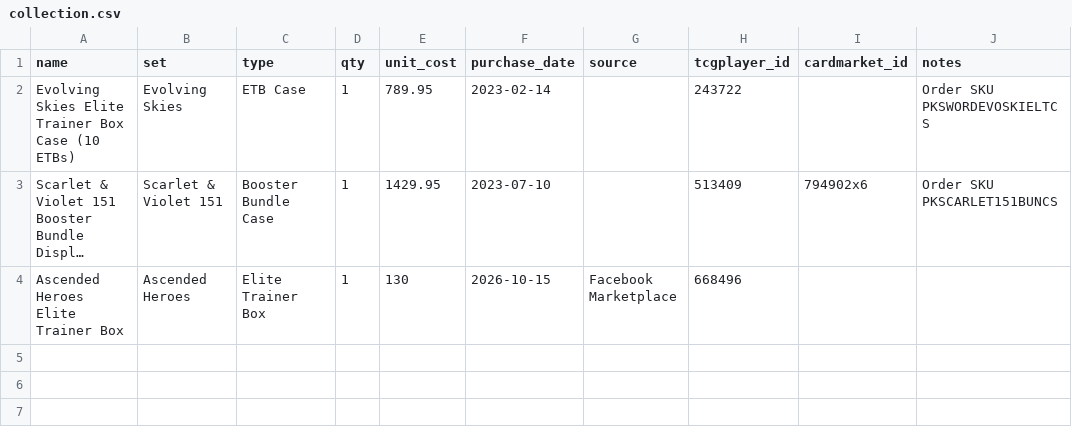
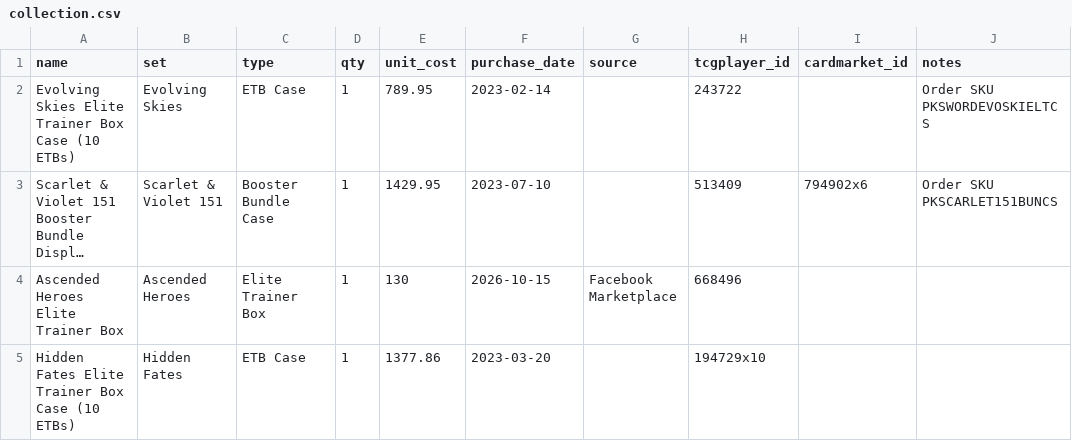
Before and after one commit to kjvande3/pokemon-collection, a CSV file: collection.csv, drawn as a sheet; long unchanged cells end in …; the diff names each change by its address in the sheet, - before the commit and + after, or states it on an @@ line.

```diff
--- a/collection.csv
+++ b/collection.csv
+row 5: Hidden Fates Elite Trainer Box Case (10 ETBs) | Hidden Fates | ETB Case | 1 | 1377.86 | 2023-03-20 |  | 194729x10
```
Also changed, not shown: 3 other files.
